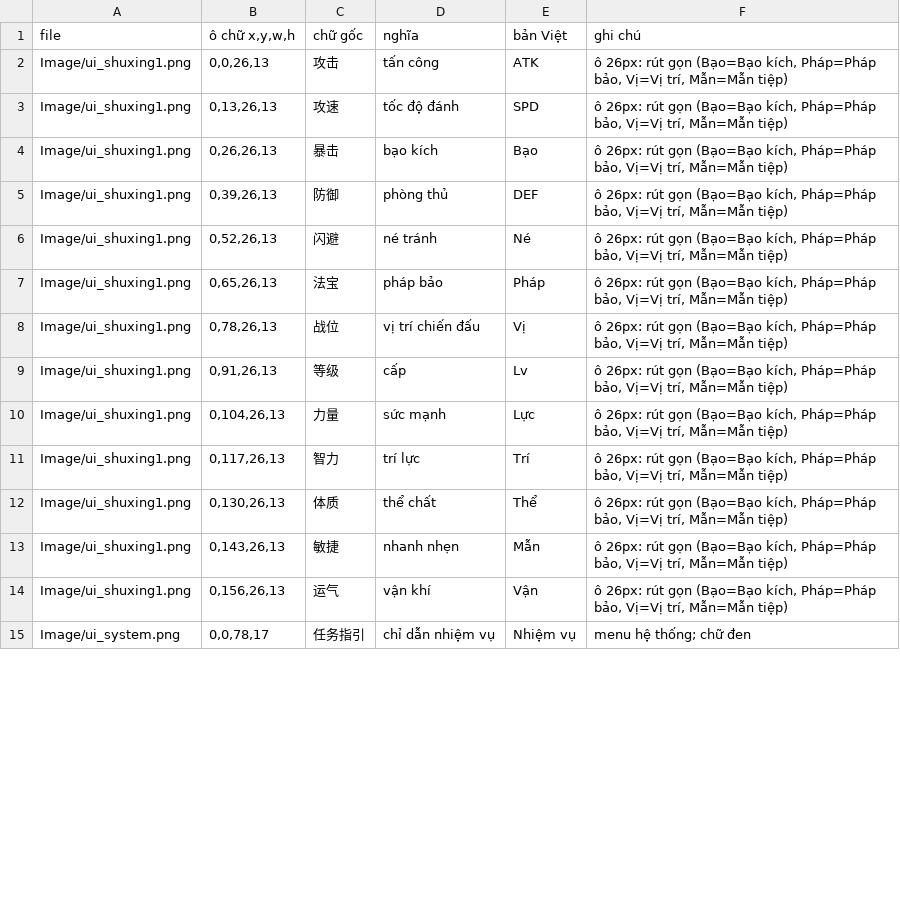
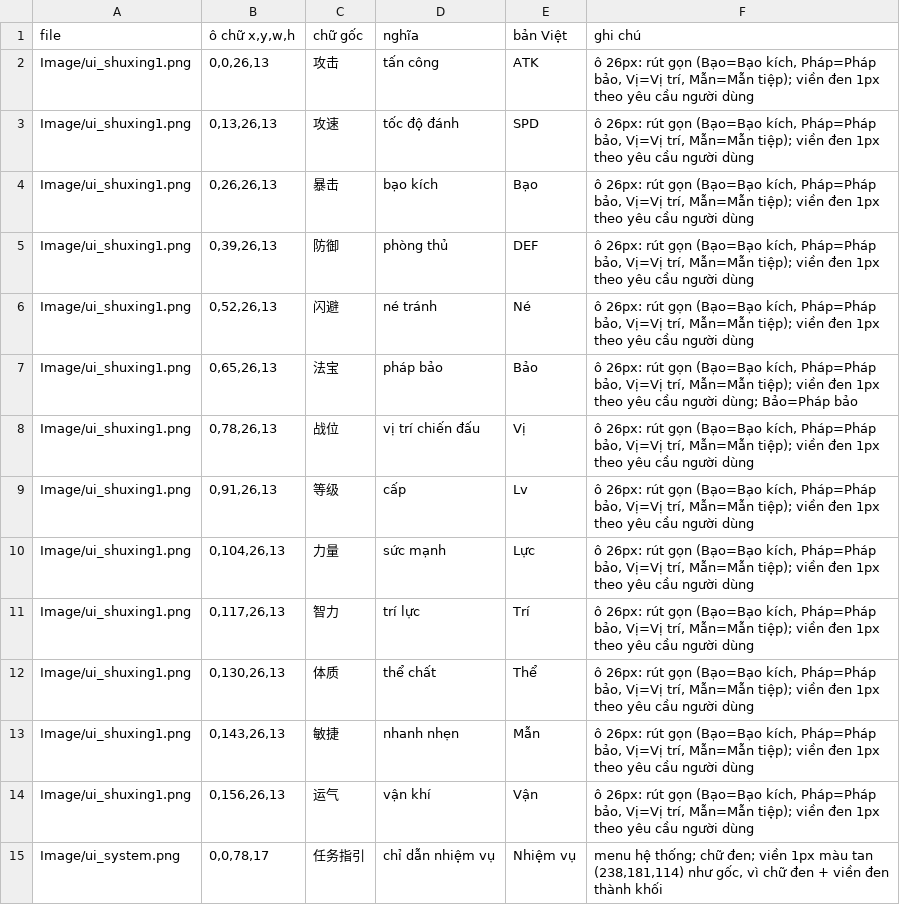
Before and after one commit to thenam020204-star/Vi-t-ho-game, a TSV file: tsky/docs/anh_co_chu.tsv, drawn as a sheet; only a part is shown; the diff covers the shown part only.

```diff
--- a/tsky/docs/anh_co_chu.tsv
+++ b/tsky/docs/anh_co_chu.tsv
@@ -1,15 +1,15 @@
 file	ô chữ x,y,w,h	chữ gốc	nghĩa	bản Việt	ghi chú
-Image/ui_shuxing1.png	0,0,26,13	攻击	tấn công	ATK	ô 26px: rút gọn (Bạo=Bạo kích, Pháp=Pháp bảo, Vị=Vị trí, Mẫn=Mẫn tiệp)
-Image/ui_shuxing1.png	0,13,26,13	攻速	tốc độ đánh	SPD	ô 26px: rút gọn (Bạo=Bạo kích, Pháp=Pháp bảo, Vị=Vị trí, Mẫn=Mẫn tiệp)
-Image/ui_shuxing1.png	0,26,26,13	暴击	bạo kích	Bạo	ô 26px: rút gọn (Bạo=Bạo kích, Pháp=Pháp bảo, Vị=Vị trí, Mẫn=Mẫn tiệp)
-Image/ui_shuxing1.png	0,39,26,13	防御	phòng thủ	DEF	ô 26px: rút gọn (Bạo=Bạo kích, Pháp=Pháp bảo, Vị=Vị trí, Mẫn=Mẫn tiệp)
-Image/ui_shuxing1.png	0,52,26,13	闪避	né tránh	Né	ô 26px: rút gọn (Bạo=Bạo kích, Pháp=Pháp bảo, Vị=Vị trí, Mẫn=Mẫn tiệp)
-Image/ui_shuxing1.png	0,65,26,13	法宝	pháp bảo	Pháp	ô 26px: rút gọn (Bạo=Bạo kích, Pháp=Pháp bảo, Vị=Vị trí, Mẫn=Mẫn tiệp)
-Image/ui_shuxing1.png	0,78,26,13	战位	vị trí chiến đấu	Vị	ô 26px: rút gọn (Bạo=Bạo kích, Pháp=Pháp bảo, Vị=Vị trí, Mẫn=Mẫn tiệp)
-Image/ui_shuxing1.png	0,91,26,13	等级	cấp	Lv	ô 26px: rút gọn (Bạo=Bạo kích, Pháp=Pháp bảo, Vị=Vị trí, Mẫn=Mẫn tiệp)
-Image/ui_shuxing1.png	0,104,26,13	力量	sức mạnh	Lực	ô 26px: rút gọn (Bạo=Bạo kích, Pháp=Pháp bảo, Vị=Vị trí, Mẫn=Mẫn tiệp)
-Image/ui_shuxing1.png	0,117,26,13	智力	trí lực	Trí	ô 26px: rút gọn (Bạo=Bạo kích, Pháp=Pháp bảo, Vị=Vị trí, Mẫn=Mẫn tiệp)
-Image/ui_shuxing1.png	0,130,26,13	体质	thể chất	Thể	ô 26px: rút gọn (Bạo=Bạo kích, Pháp=Pháp bảo, Vị=Vị trí, Mẫn=Mẫn tiệp)
-Image/ui_shuxing1.png	0,143,26,13	敏捷	nhanh nhẹn	Mẫn	ô 26px: rút gọn (Bạo=Bạo kích, Pháp=Pháp bảo, Vị=Vị trí, Mẫn=Mẫn tiệp)
-Image/ui_shuxing1.png	0,156,26,13	运气	vận khí	Vận	ô 26px: rút gọn (Bạo=Bạo kích, Pháp=Pháp bảo, Vị=Vị trí, Mẫn=Mẫn tiệp)
-Image/ui_system.png	0,0,78,17	任务指引	chỉ dẫn nhiệm vụ	Nhiệm vụ	menu hệ thống; chữ đen
+Image/ui_shuxing1.png	0,0,26,13	攻击	tấn công	ATK	ô 26px: rút gọn (Bạo=Bạo kích, Pháp=Pháp bảo, Vị=Vị trí, Mẫn=Mẫn tiệp); viền đen 1px theo yêu cầu người dùng
+Image/ui_shuxing1.png	0,13,26,13	攻速	tốc độ đánh	SPD	ô 26px: rút gọn (Bạo=Bạo kích, Pháp=Pháp bảo, Vị=Vị trí, Mẫn=Mẫn tiệp); viền đen 1px theo yêu cầu người dùng
+Image/ui_shuxing1.png	0,26,26,13	暴击	bạo kích	Bạo	ô 26px: rút gọn (Bạo=Bạo kích, Pháp=Pháp bảo, Vị=Vị trí, Mẫn=Mẫn tiệp); viền đen 1px theo yêu cầu người dùng
+Image/ui_shuxing1.png	0,39,26,13	防御	phòng thủ	DEF	ô 26px: rút gọn (Bạo=Bạo kích, Pháp=Pháp bảo, Vị=Vị trí, Mẫn=Mẫn tiệp); viền đen 1px theo yêu cầu người dùng
+Image/ui_shuxing1.png	0,52,26,13	闪避	né tránh	Né	ô 26px: rút gọn (Bạo=Bạo kích, Pháp=Pháp bảo, Vị=Vị trí, Mẫn=Mẫn tiệp); viền đen 1px theo yêu cầu người dùng
+Image/ui_shuxing1.png	0,65,26,13	法宝	pháp bảo	Bảo	ô 26px: rút gọn (Bạo=Bạo kích, Pháp=Pháp bảo, Vị=Vị trí, Mẫn=Mẫn tiệp); viền đen 1px theo yêu cầu người dùng; Bảo=Pháp bảo
+Image/ui_shuxing1.png	0,78,26,13	战位	vị trí chiến đấu	Vị	ô 26px: rút gọn (Bạo=Bạo kích, Pháp=Pháp bảo, Vị=Vị trí, Mẫn=Mẫn tiệp); viền đen 1px theo yêu cầu người dùng
+Image/ui_shuxing1.png	0,91,26,13	等级	cấp	Lv	ô 26px: rút gọn (Bạo=Bạo kích, Pháp=Pháp bảo, Vị=Vị trí, Mẫn=Mẫn tiệp); viền đen 1px theo yêu cầu người dùng
+Image/ui_shuxing1.png	0,104,26,13	力量	sức mạnh	Lực	ô 26px: rút gọn (Bạo=Bạo kích, Pháp=Pháp bảo, Vị=Vị trí, Mẫn=Mẫn tiệp); viền đen 1px theo yêu cầu người dùng
+Image/ui_shuxing1.png	0,117,26,13	智力	trí lực	Trí	ô 26px: rút gọn (Bạo=Bạo kích, Pháp=Pháp bảo, Vị=Vị trí, Mẫn=Mẫn tiệp); viền đen 1px theo yêu cầu người dùng
+Image/ui_shuxing1.png	0,130,26,13	体质	thể chất	Thể	ô 26px: rút gọn (Bạo=Bạo kích, Pháp=Pháp bảo, Vị=Vị trí, Mẫn=Mẫn tiệp); viền đen 1px theo yêu cầu người dùng
+Image/ui_shuxing1.png	0,143,26,13	敏捷	nhanh nhẹn	Mẫn	ô 26px: rút gọn (Bạo=Bạo kích, Pháp=Pháp bảo, Vị=Vị trí, Mẫn=Mẫn tiệp); viền đen 1px theo yêu cầu người dùng
+Image/ui_shuxing1.png	0,156,26,13	运气	vận khí	Vận	ô 26px: rút gọn (Bạo=Bạo kích, Pháp=Pháp bảo, Vị=Vị trí, Mẫn=Mẫn tiệp); viền đen 1px theo yêu cầu người dùng
+Image/ui_system.png	0,0,78,17	任务指引	chỉ dẫn nhiệm vụ	Nhiệm vụ	menu hệ thống; chữ đen; viền 1px màu tan (238,181,114) như gốc, vì chữ đen + viền đen thành khối
```
Also changed, not shown: 73 edited cells elsewhere in this file, 12 other files.
